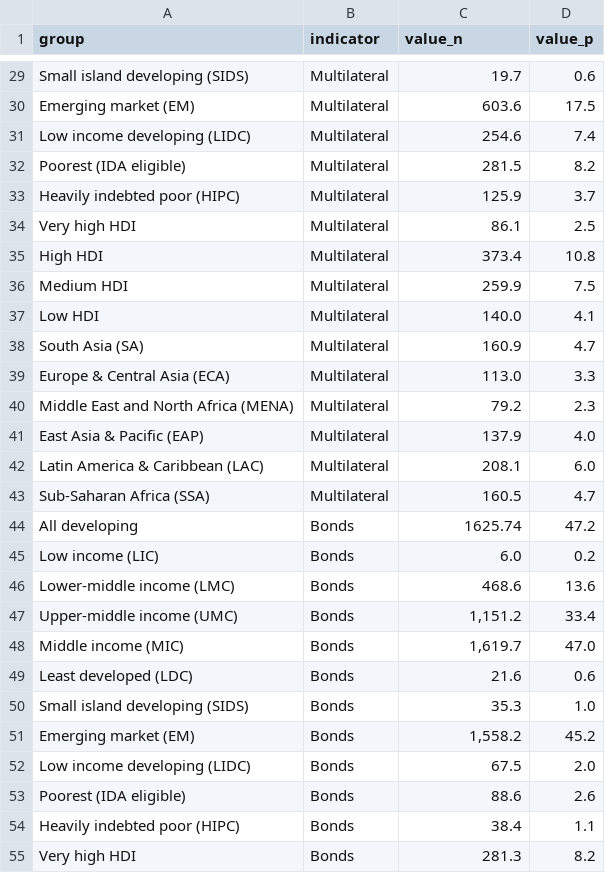
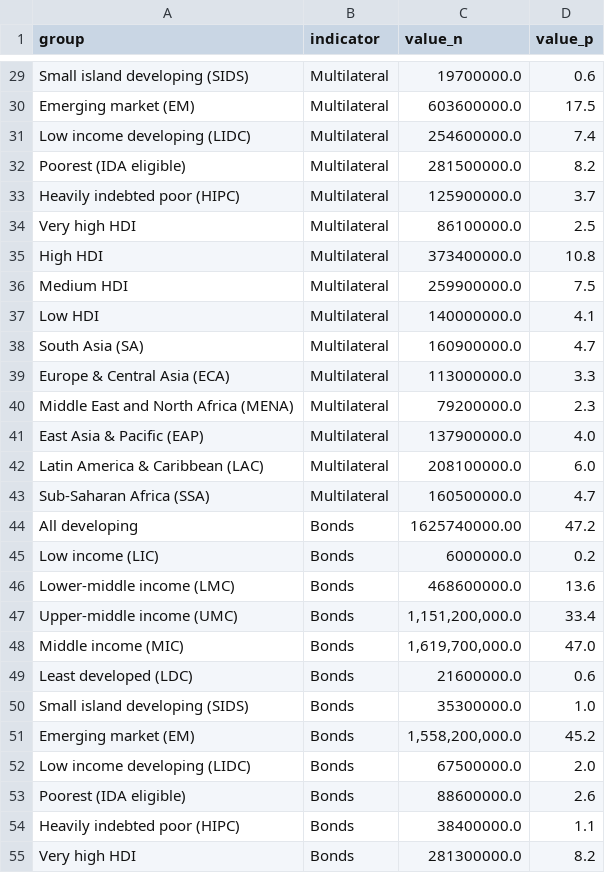
Before and after one commit to UNDP-Data/dv-debt-all-data-repo, a CSV file: data-2024/country-groups/debtComposition.csv, drawn as a sheet; only a part is shown, gaps mark what is left out; the diff covers the shown part only; the diff names each change by its address in the sheet, - before the commit and + after, or states it on an @@ line.

```diff
--- a/data-2024/country-groups/debtComposition.csv
+++ b/data-2024/country-groups/debtComposition.csv
-C29 (value_n): 19.7
+C29 (value_n): 19700000.0
-C30 (value_n): 603.6
+C30 (value_n): 603600000.0
-C31 (value_n): 254.6
+C31 (value_n): 254600000.0
-C32 (value_n): 281.5
+C32 (value_n): 281500000.0
-C33 (value_n): 125.9
+C33 (value_n): 125900000.0
-C34 (value_n): 86.1
+C34 (value_n): 86100000.0
-C35 (value_n): 373.4
+C35 (value_n): 373400000.0
-C36 (value_n): 259.9
+C36 (value_n): 259900000.0
-C37 (value_n): 140.0
+C37 (value_n): 140000000.0
-C38 (value_n): 160.9
+C38 (value_n): 160900000.0
-C39 (value_n): 113.0
+C39 (value_n): 113000000.0
-C40 (value_n): 79.2
+C40 (value_n): 79200000.0
-C41 (value_n): 137.9
+C41 (value_n): 137900000.0
-C42 (value_n): 208.1
+C42 (value_n): 208100000.0
-C43 (value_n): 160.5
+C43 (value_n): 160500000.0
-C44 (value_n): 1625.74
+C44 (value_n): 1625740000.00
-C45 (value_n): 6.0
+C45 (value_n): 6000000.0
-C46 (value_n): 468.6
+C46 (value_n): 468600000.0
-C47 (value_n): 1,151.2
+C47 (value_n): 1,151,200,000.0
-C48 (value_n): 1,619.7
+C48 (value_n): 1,619,700,000.0
-C49 (value_n): 21.6
+C49 (value_n): 21600000.0
-C50 (value_n): 35.3
+C50 (value_n): 35300000.0
-C51 (value_n): 1,558.2
+C51 (value_n): 1,558,200,000.0
-C52 (value_n): 67.5
+C52 (value_n): 67500000.0
-C53 (value_n): 88.6
+C53 (value_n): 88600000.0
-C54 (value_n): 38.4
+C54 (value_n): 38400000.0
-C55 (value_n): 281.3
+C55 (value_n): 281300000.0
```
Also changed, not shown: 57 edited cells elsewhere in this file, data-2024/countries/countries-sources.csv, 9 other files.
